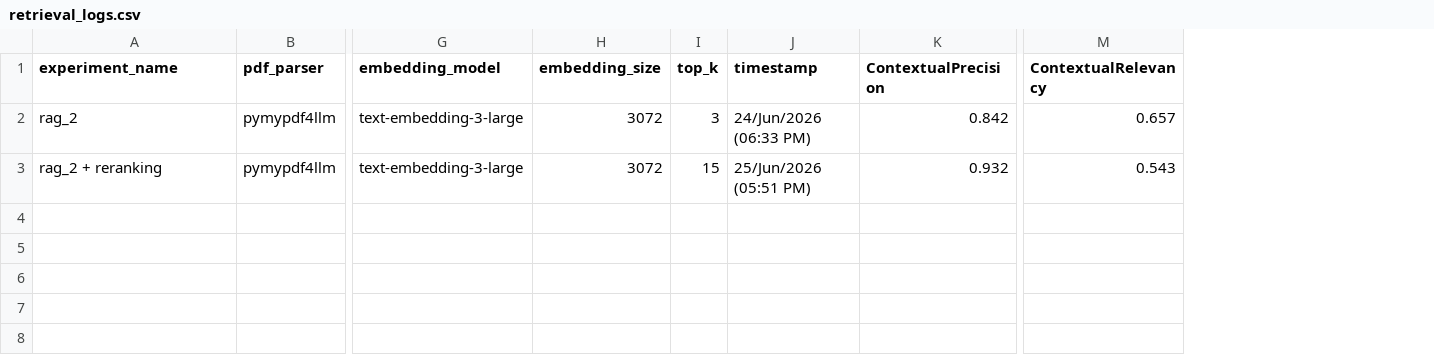
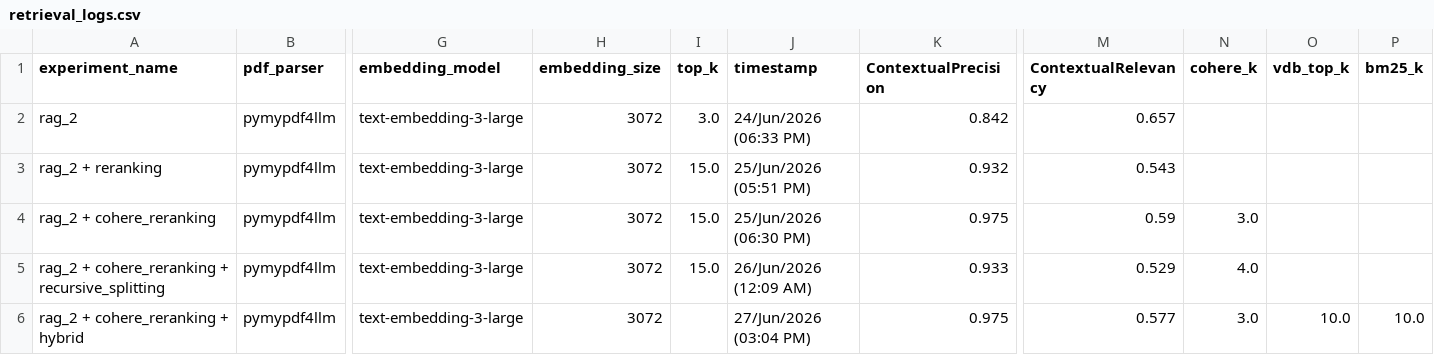
Before and after one commit to ManuSinghYadav/rags_implementations, a CSV file: rag_2/eval/retrieval_logs.csv, drawn as a sheet; only a part is shown, gaps mark what is left out; rows hold the shown columns only; the diff names each change by its address in the sheet, - before the commit and + after, or states it on an @@ line.

```diff
--- a/rag_2/eval/retrieval_logs.csv
+++ b/rag_2/eval/retrieval_logs.csv
+column N (cohere_k), empty
+column O (vdb_top_k), empty
+column P (bm25_k), empty
-I2 (top_k): 3
+I2 (top_k): 3.0
-I3 (top_k): 15
+I3 (top_k): 15.0
+row 4: rag_2 + cohere_reranking | pymypdf4llm | text-embedding-3-large | 3072 | 15.0 | 25/Jun/2026 (06:30 PM) | 0.975 | 0.59 | 3.0
+row 5: rag_2 + cohere_reranking + recursive_splitting | pymypdf4llm | text-embedding-3-large | 3072 | 15.0 | 26/Jun/2026 (12:09 AM) | 0.933 | 0.529 | 4.0
+row 6: rag_2 + cohere_reranking + hybrid | pymypdf4llm | text-embedding-3-large | 3072 |  | 27/Jun/2026 (03:04 PM) | 0.975 | 0.577 | 3.0 | 10.0 | 10.0
```
Also changed, not shown: rag_2/eval/classic_retrieval_logs.csv, 6 other files.
